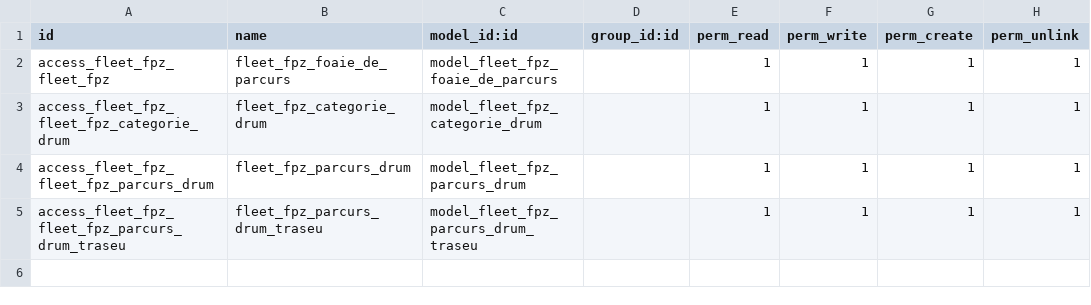
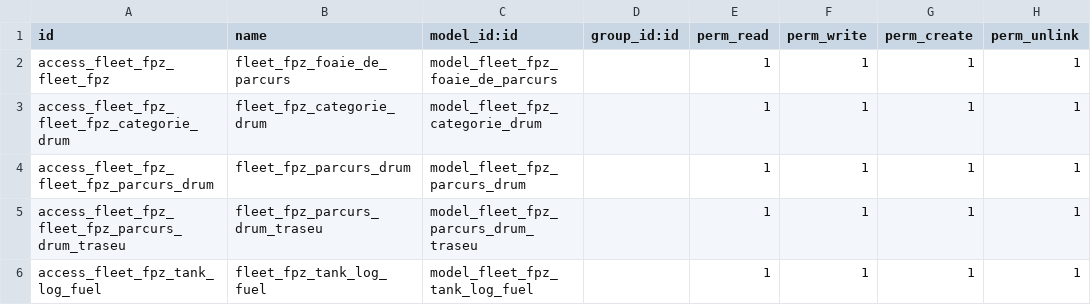
Before and after one commit to jivoinm/theboss-odoo, a CSV file: fleet_fpz/security/ir.model.access.csv, drawn as a sheet.

Commit message:
adding new tank logs

```diff
--- a/fleet_fpz/security/ir.model.access.csv
+++ b/fleet_fpz/security/ir.model.access.csv
@@ -5 +5,2 @@ access_fleet_fpz_fleet_fpz_parcurs_drum,fleet_fpz_parcurs_drum,model_fleet_fpz_p
 access_fleet_fpz_fleet_fpz_parcurs_drum_traseu,fleet_fpz_parcurs_drum_traseu,model_fleet_fpz_parcurs_drum_traseu,,1,1,1,1
+access_fleet_fpz_tank_log_fuel,fleet_fpz_tank_log_fuel,model_fleet_fpz_tank_log_fuel,,1,1,1,1
```
Also changed, not shown: 5 other files.
